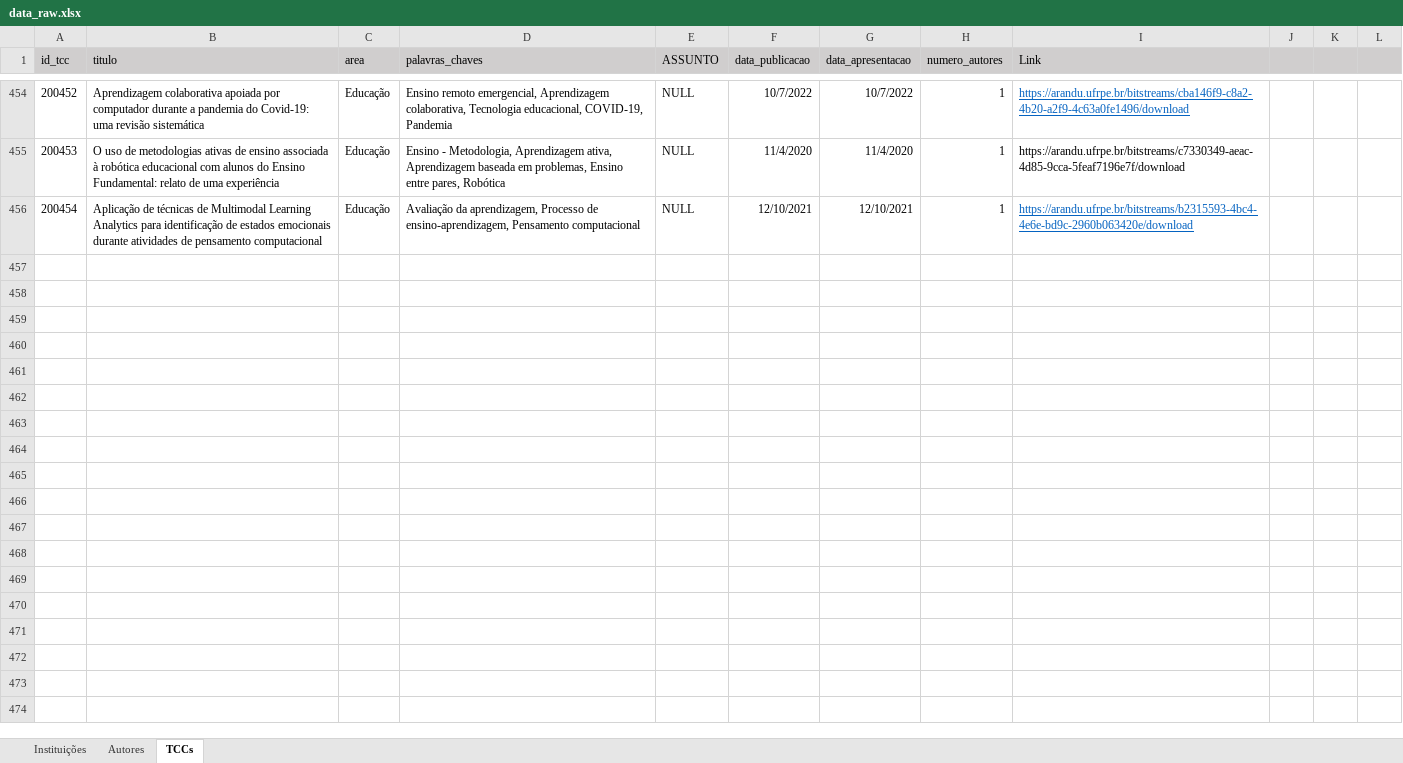
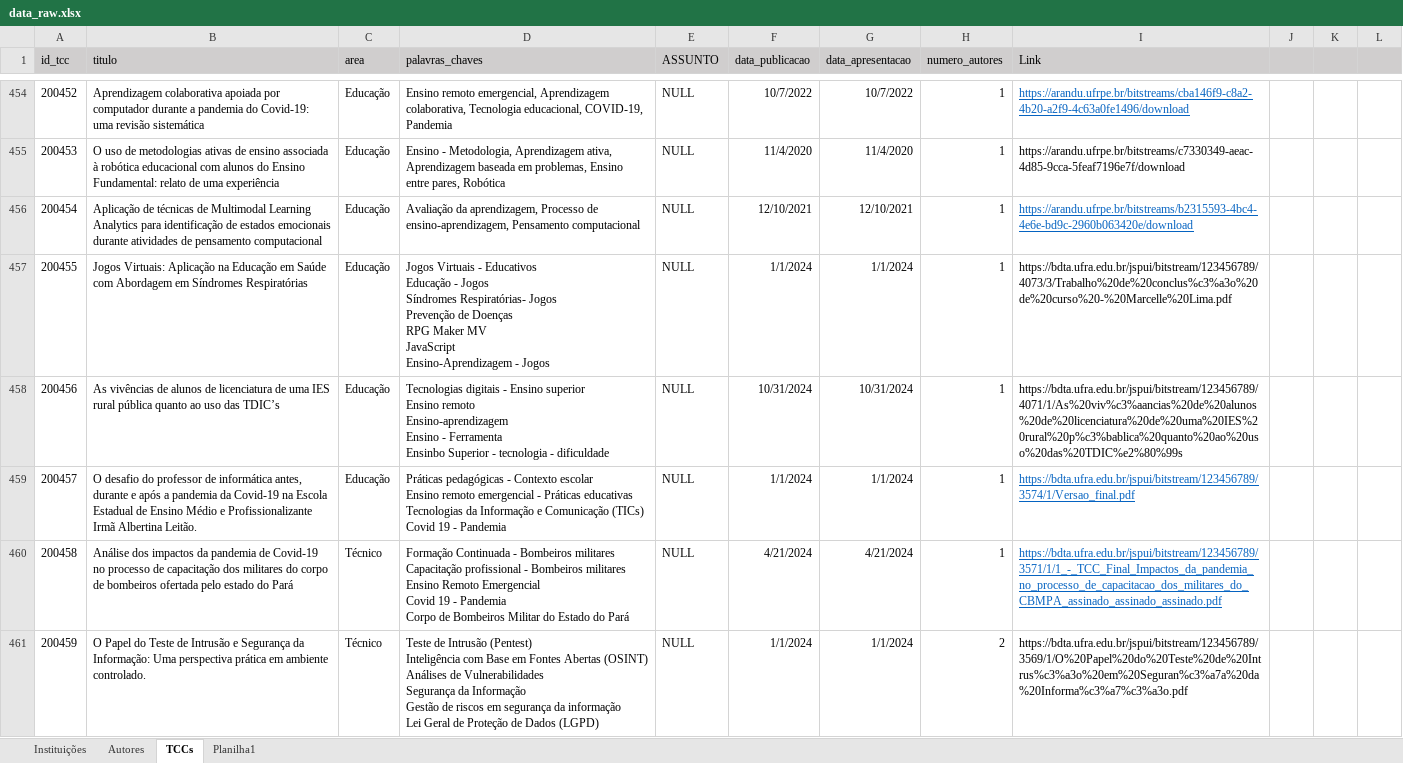
Before and after one commit to Geilsondss/Fluxo_da_Comunicacao_Cientifica_Lic_Comp, an Excel workbook: Data/data_raw.xlsx, sheet TCCs, drawn as a sheet; only a part is shown, gaps mark what is left out; values as stored, in another font and other column widths than the file's, no borders; ↵ is a line break in a cell; the diff covers the shown part only; the diff names each change by its address in the sheet, - before the commit and + after, or states it on an @@ line.

Commit message:
Dados BRUTOS da UFRA coletados no dia 09/08/2025
Dados BRUTOS da UFRA coletados no dia 09/08/2025, segundo curso de licenciatura em computação coletado.

```diff
--- a/Data/data_raw.xlsx (sheet TCCs)
+++ b/Data/data_raw.xlsx (sheet TCCs)
+sheet tab: Planilha1
+row 457: 200455 | Jogos Virtuais: Aplicação na Educação em Saúde com Abordagem em Síndromes Respiratórias | Educação | Jogos Virtuais - Educativos ↵ Educação - Jogos ↵ Síndromes Respiratórias- Jogos ↵ Prevenção de Doenças ↵ RPG Maker MV ↵ JavaScript ↵ Ensino-Aprendizagem - Jogos | NULL | 1/1/2024 | 1/1/2024 | 1 | https://bdta.ufra.edu.br/jspui/bitstream/123456789/4073/3/Trabalho%20de%20conclus%c3%a3o%20de%20curso%20-%20Marcelle%20Lima.pdf
+row 458: 200456 | As vivências de alunos de licenciatura de uma IES rural pública quanto ao uso das TDIC’s | Educação | Tecnologias digitais - Ensino superior ↵ Ensino remoto ↵ Ensino-aprendizagem ↵ Ensino - Ferramenta ↵ Ensinbo Superior - tecnologia - dificuldade | NULL | 10/31/2024 | 10/31/2024 | 1 | https://bdta.ufra.edu.br/jspui/bitstream/123456789/4071/1/As%20viv%c3%aancias%20de%20alunos%20de%20licenciatura%20de%20uma%20IES%20rural%20p%c3%bablica%20quanto%20ao%20uso%20das%20TDIC%e2%80%99s
+row 459: 200457 | O desafio do professor de informática antes, durante e após a pandemia da Covid-19 na Escola Estadual de Ensino Médio e Profissionalizante Irmã Albertina Leitão. | Educação | Práticas pedagógicas - Contexto escolar ↵ Ensino remoto emergencial - Práticas educativas ↵ Tecnologias da Informação e Comunicação (TICs) ↵ Covid 19 - Pandemia | NULL | 1/1/2024 | 1/1/2024 | 1 | https://bdta.ufra.edu.br/jspui/bitstream/123456789/3574/1/Versao_final.pdf
+row 460: 200458 | Análise dos impactos da pandemia de Covid-19 no processo de capacitação dos militares do corpo de bombeiros ofertada pelo estado do Pará | Técnico | Formação Continuada - Bombeiros militares ↵ Capacitação profissional - Bombeiros militares ↵ Ensino Remoto Emergencial ↵ Covid 19 - Pandemia ↵ Corpo de Bombeiros Militar do Estado do Pará | NULL | 4/21/2024 | 4/21/2024 | 1 | https://bdta.ufra.edu.br/jspui/bitstream/123456789/3571/1/1_-_TCC_Final_Impactos_da_pandemia_no_processo_de_capacitacao_dos_militares_do_CBMPA_assinado_assinado_assinado.pdf
+row 461: 200459 | O Papel do Teste de Intrusão e Segurança da Informação: Uma perspectiva prática em ambiente controlado. | Técnico | Teste de Intrusão (Pentest) ↵ Inteligência com Base em Fontes Abertas (OSINT) ↵ Análises de Vulnerabilidades ↵ Segurança da Informação ↵ Gestão de riscos em segurança da informação ↵ Lei Geral de Proteção de Dados (LGPD) | NULL | 1/1/2024 | 1/1/2024 | 2 | https://bdta.ufra.edu.br/jspui/bitstream/123456789/3569/1/O%20Papel%20do%20Teste%20de%20Intrus%c3%a3o%20em%20Seguran%c3%a7a%20da%20Informa%c3%a7%c3%a3o.pdf
```
Also changed, not shown: 33 added rows elsewhere in this sheet, sheet Autores.
